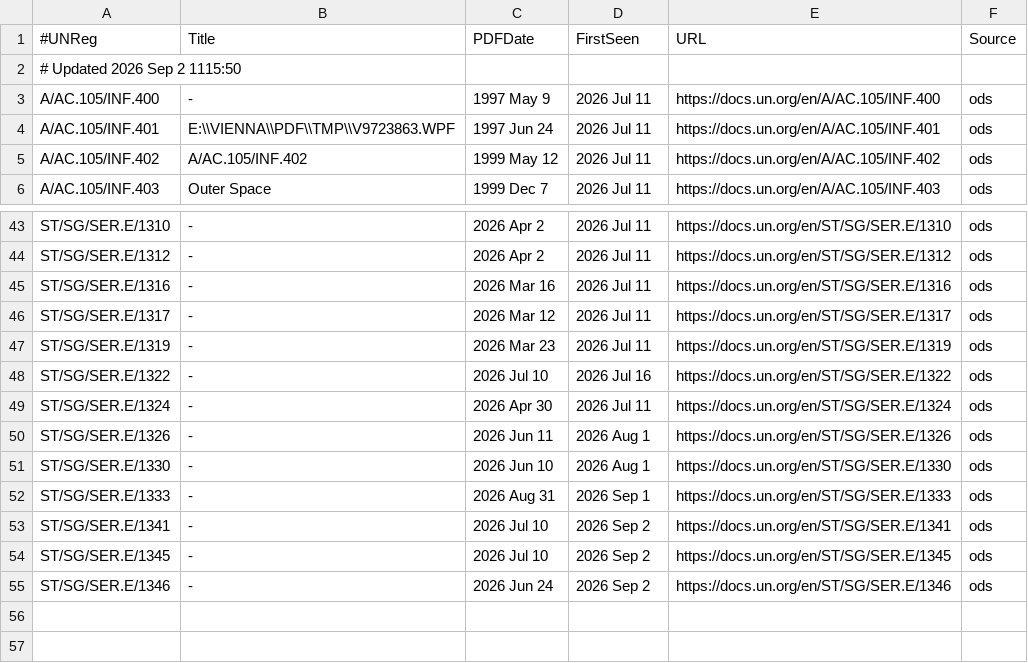
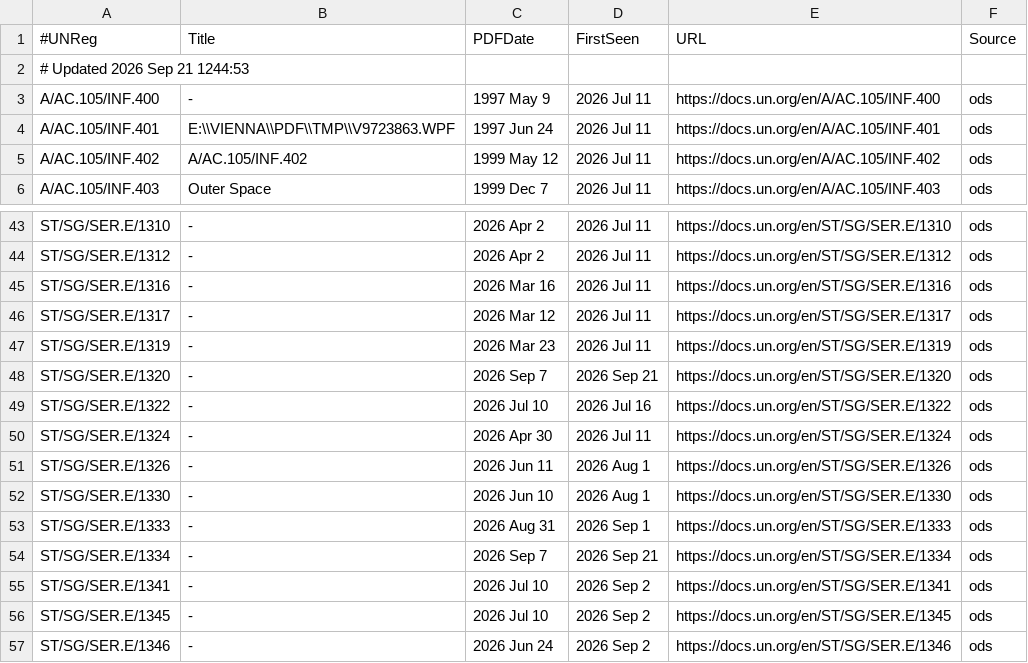
Before and after one commit to mrrross/Space, a TSV file: un_sat_registrations.tsv, drawn as a sheet; only a part is shown, gaps mark what is left out.

```diff
--- a/un_sat_registrations.tsv
+++ b/un_sat_registrations.tsv
@@ -1,3 +1,3 @@
 #UNReg	Title	PDFDate	FirstSeen	URL	Source
-# Updated 2026 Sep 2 1115:50
+# Updated 2026 Sep 21 1244:53
 A/AC.105/INF.400	-	1997 May 9	2026 Jul 11	https://docs.un.org/en/A/AC.105/INF.400	ods
@@ -47,2 +47,3 @@ ST/SG/SER.E/1317	-	2026 Mar 12	2026 Jul 11	https://docs.un.org/en/ST/SG/SER.E/13
 ST/SG/SER.E/1319	-	2026 Mar 23	2026 Jul 11	https://docs.un.org/en/ST/SG/SER.E/1319	ods
+ST/SG/SER.E/1320	-	2026 Sep 7	2026 Sep 21	https://docs.un.org/en/ST/SG/SER.E/1320	ods
 ST/SG/SER.E/1322	-	2026 Jul 10	2026 Jul 16	https://docs.un.org/en/ST/SG/SER.E/1322	ods
@@ -52,2 +53,3 @@ ST/SG/SER.E/1330	-	2026 Jun 10	2026 Aug 1	https://docs.un.org/en/ST/SG/SER.E/133
 ST/SG/SER.E/1333	-	2026 Aug 31	2026 Sep 1	https://docs.un.org/en/ST/SG/SER.E/1333	ods
+ST/SG/SER.E/1334	-	2026 Sep 7	2026 Sep 21	https://docs.un.org/en/ST/SG/SER.E/1334	ods
 ST/SG/SER.E/1341	-	2026 Jul 10	2026 Sep 2	https://docs.un.org/en/ST/SG/SER.E/1341	ods
```
